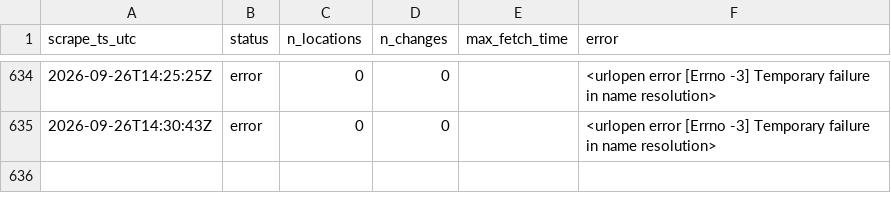
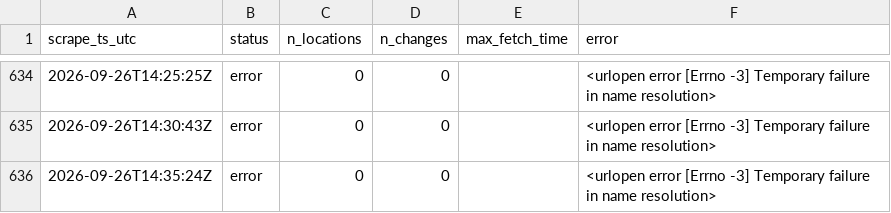
Before and after one commit to HugoTirion/scraper, a CSV file: scrapes/2026-09.csv, drawn as a sheet; only a part is shown, gaps mark what is left out; the diff names each change by its address in the sheet, - before the commit and + after, or states it on an @@ line.

```diff
--- a/scrapes/2026-09.csv
+++ b/scrapes/2026-09.csv
+row 636: 2026-09-26T14:35:24Z | error | 0 | 0 |  | <urlopen error [Errno -3] Temporary failure in name resolution>
```
